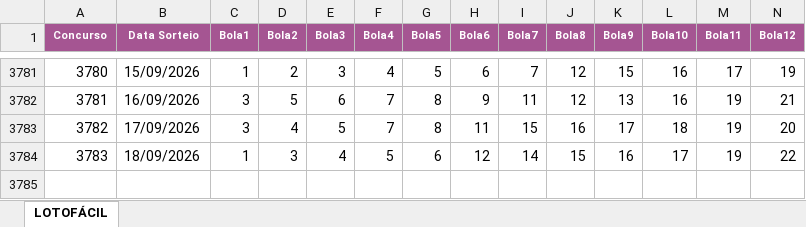
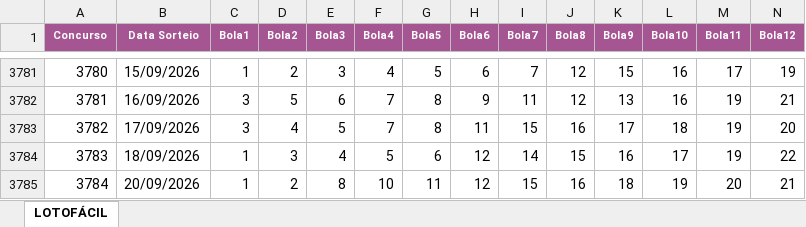
Before and after one commit to AlvaroSantosWorks/GeraLotoPremium, an Excel workbook: Lotofacil.xlsx, sheet LOTOFÁCIL, drawn as a sheet; only a part is shown, gaps mark what is left out; values as stored, in another font and other column widths than the file's, no borders; rows hold the shown columns only; the diff names each change by its address in the sheet, - before the commit and + after, or states it on an @@ line.

```diff
--- a/Lotofacil.xlsx (sheet LOTOFÁCIL)
+++ b/Lotofacil.xlsx (sheet LOTOFÁCIL)
+row 3785: 3784 | 20/09/2026 | 1 | 2 | 8 | 10 | 11 | 12 | 15 | 16 | 18 | 19 | 20 | 21
```
Also changed, not shown: Mega-Sena.xlsx.
